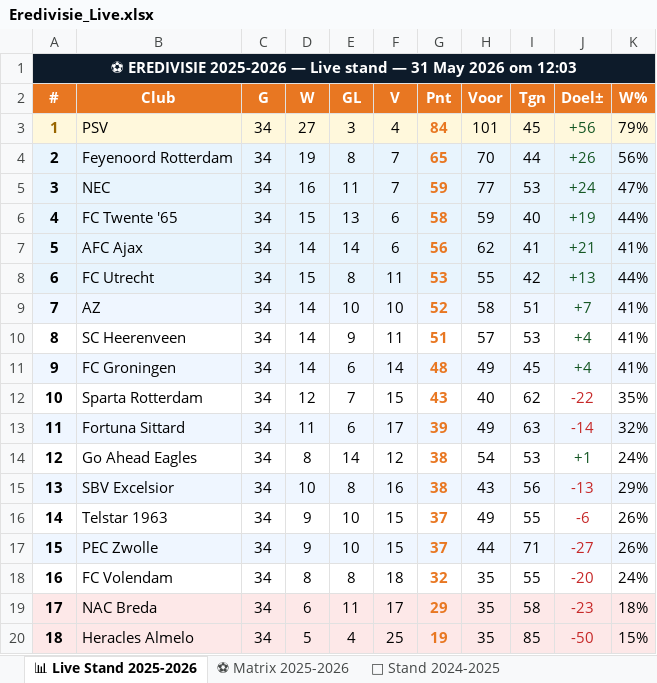
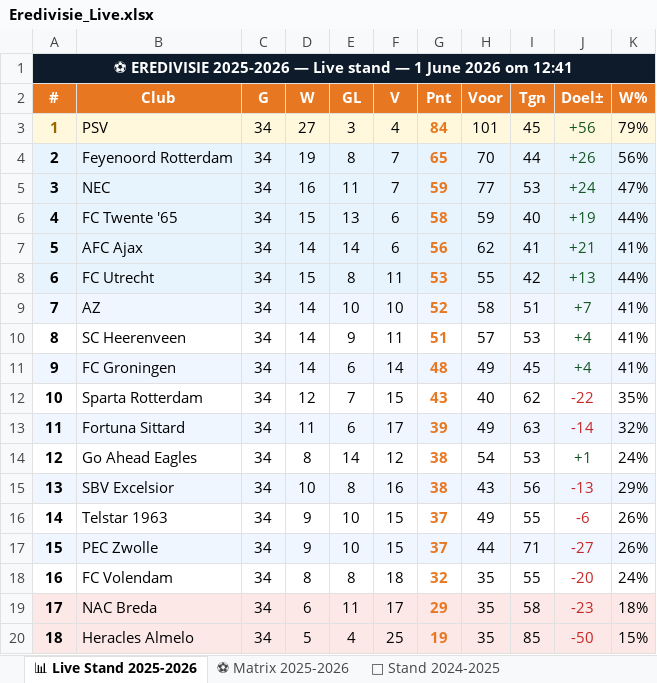
Before and after one commit to Graceland1502/Eredivisie, an Excel workbook: Eredivisie_Live.xlsx, sheet 📊 Live Stand 2025-2026, drawn as a sheet; values as stored, in another font and other column widths than the file's, no borders; the diff names each change by its address in the sheet, - before the commit and + after, or states it on an @@ line.

Commit message:
Eredivisie bijgewerkt 01-06-2026 12:41

```diff
--- a/Eredivisie_Live.xlsx (sheet 📊 Live Stand 2025-2026)
+++ b/Eredivisie_Live.xlsx (sheet 📊 Live Stand 2025-2026)
-A1 (#): …stand — 31 May 2026 om 12:03
+A1 (#): …stand — 1 June 2026 om 12:41
```
Also changed, not shown: sheet ⚽ Matrix 2025-2026.
